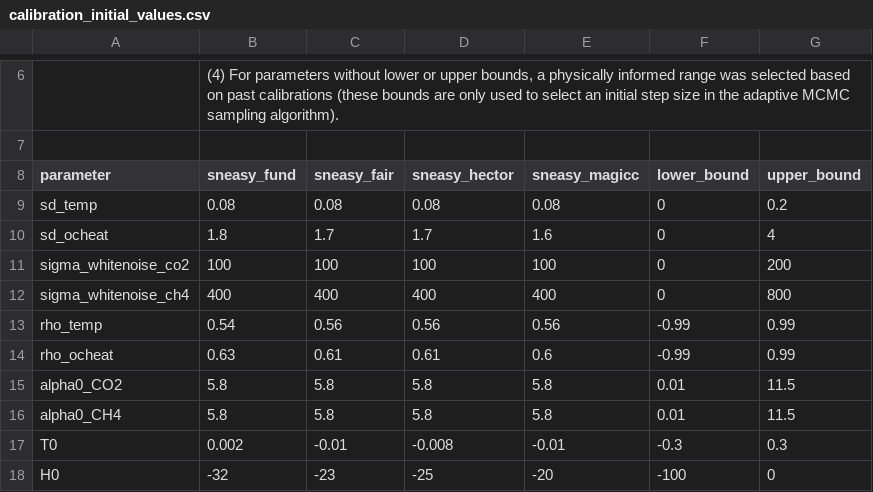
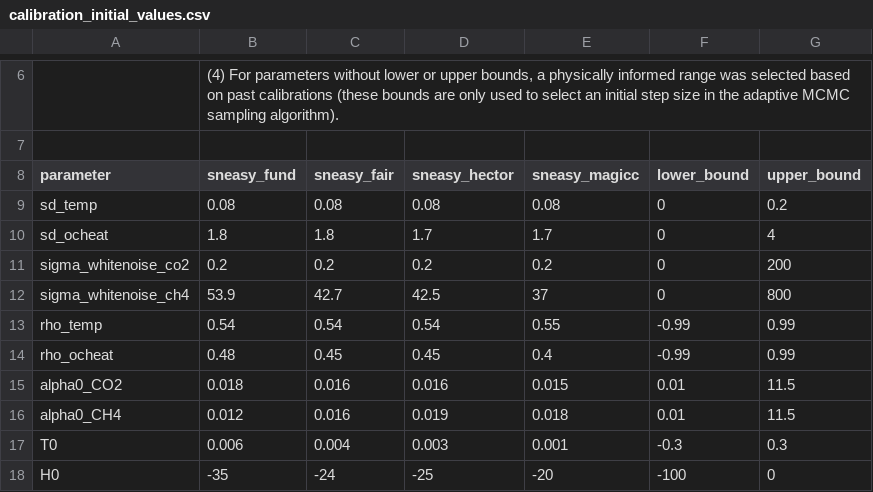
Before and after one commit to anthofflab/paper-2021-scch4, a CSV file: data/calibration_data/calibration_initial_values.csv, drawn as a sheet; only a part is shown, gaps mark what is left out; the diff covers the shown part only.

Commit message:
Update MCMC starting point for CAR1 likelihood

```diff
--- a/data/calibration_data/calibration_initial_values.csv
+++ b/data/calibration_data/calibration_initial_values.csv
@@ -9,10 +9,10 @@ parameter,sneasy_fund,sneasy_fair,sneasy_hector,sneasy_magicc,lower_bound,upper_
 sd_temp,0.08,0.08,0.08,0.08,0,0.2
-sd_ocheat,1.8,1.7,1.7,1.6,0,4
-sigma_whitenoise_co2,100,100,100,100,0,200
-sigma_whitenoise_ch4,400,400,400,400,0,800
-rho_temp,0.54,0.56,0.56,0.56,-0.99,0.99
-rho_ocheat,0.63,0.61,0.61,0.6,-0.99,0.99
-alpha0_CO2,5.8,5.8,5.8,5.8,0.01,11.5
-alpha0_CH4,5.8,5.8,5.8,5.8,0.01,11.5
-T0,0.002,-0.01,-0.008,-0.01,-0.3,0.3
-H0,-32,-23,-25,-20,-100,0
+sd_ocheat,1.8,1.8,1.7,1.7,0,4
+sigma_whitenoise_co2,0.2,0.2,0.2,0.2,0,200
+sigma_whitenoise_ch4,53.9,42.7,42.5,37,0,800
+rho_temp,0.54,0.54,0.54,0.55,-0.99,0.99
+rho_ocheat,0.48,0.45,0.45,0.4,-0.99,0.99
+alpha0_CO2,0.018,0.016,0.016,0.015,0.01,11.5
+alpha0_CH4,0.012,0.016,0.019,0.018,0.01,11.5
+T0,0.006,0.004,0.003,0.001,-0.3,0.3
+H0,-35,-24,-25,-20,-100,0
```
Also changed, not shown: 40 edited cells elsewhere in this file.
